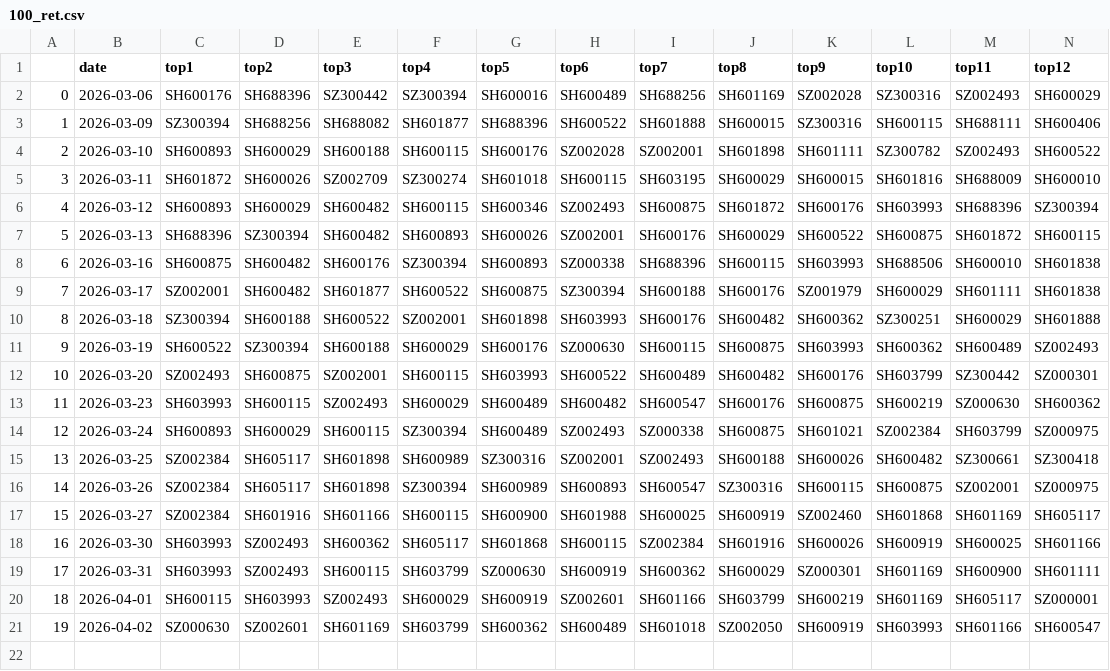
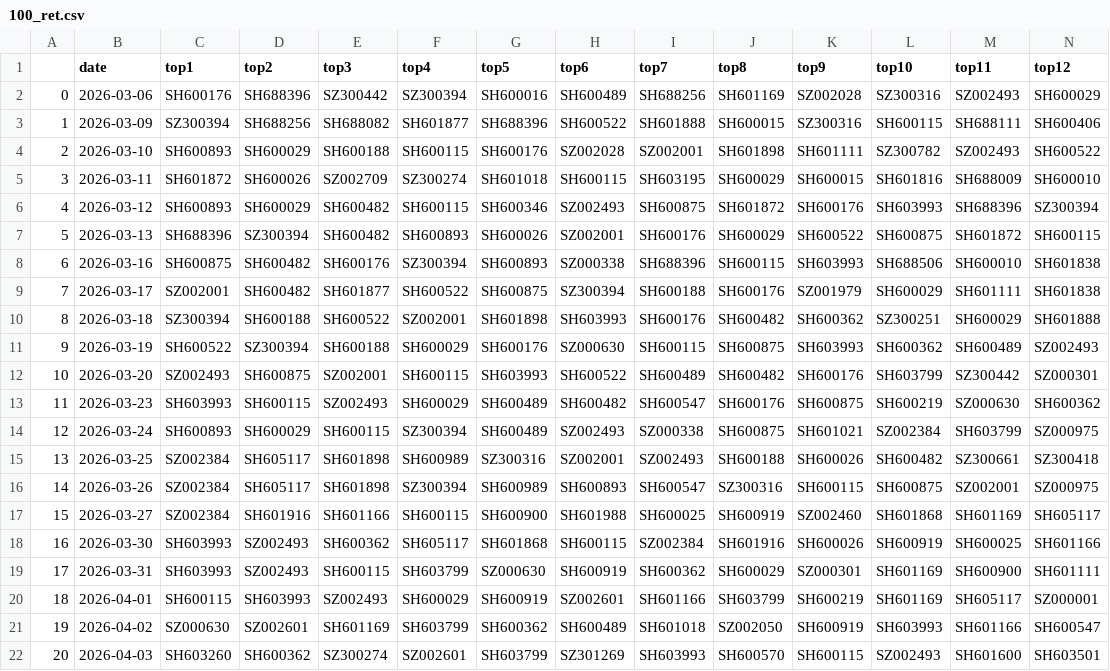
Before and after one commit to touhoufan2024/qlibAssistant, a CSV file: backtest_csv/100_ret.csv, drawn as a sheet; only a part is shown; rows hold the shown columns only; the diff names each change by its address in the sheet, - before the commit and + after, or states it on an @@ line.

```diff
--- a/backtest_csv/100_ret.csv
+++ b/backtest_csv/100_ret.csv
+row 22: 20 | 2026-04-03 | SH603260 | SH600362 | SZ300274 | SZ002601 | SH603799 | SZ301269 | SH603993 | SH600570 | SH600115 | SZ002493 | SH601600 | SH603501
```
Also changed, not shown: backtest_csv/100_filter_ret.csv, backtest_csv/50_filter_ret.csv, 11 other files.
